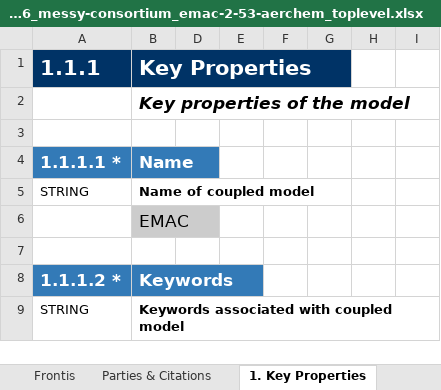
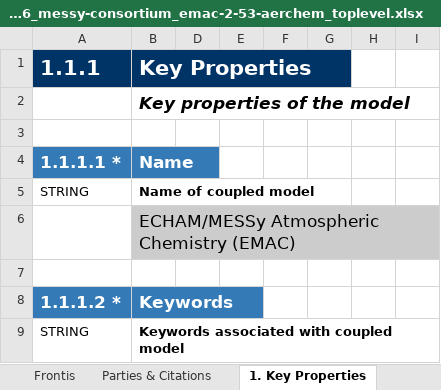
Before and after one commit to ES-DOC-INSTITUTIONAL/messy-consortium, an Excel workbook: cmip6/models/emac-2-53-aerchem/cmip6_messy-consortium_emac-2-53-aerchem_toplevel.xlsx, sheet 1. Key Properties, drawn as a sheet; only a part is shown; values as stored, in another font and other column widths than the file's, no borders; the diff names each change by its address in the sheet, - before the commit and + after, or states it on an @@ line.

Commit message:
long version of model name

```diff
--- a/cmip6/models/emac-2-53-aerchem/cmip6_messy-consortium_emac-2-53-aerchem_toplevel.xlsx (sheet 1. Key Properties)
+++ b/cmip6/models/emac-2-53-aerchem/cmip6_messy-consortium_emac-2-53-aerchem_toplevel.xlsx (sheet 1. Key Properties)
-B6 (Key Properties): EMAC
+B6 (Key Properties): ECHAM/MESSy Atmospheric Chemistry (EMAC)
```
